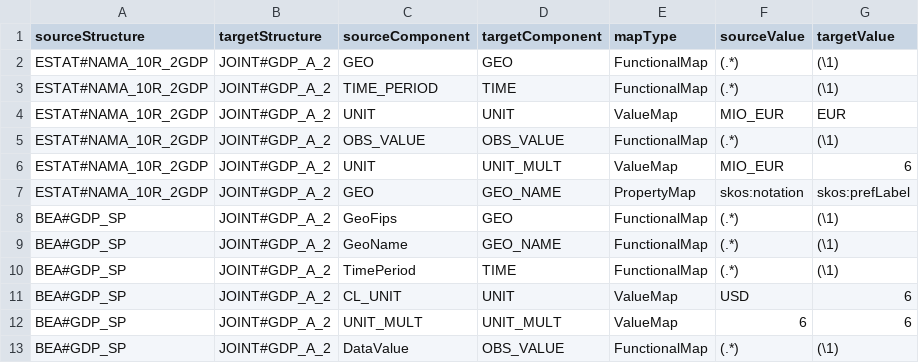
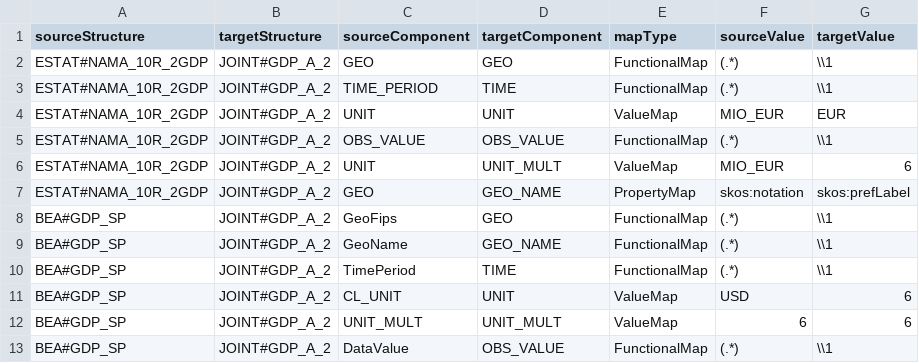
Before and after one commit to CommerceDataService/eu.us.opendata, a CSV file: R/Metadata/LINKS_To_RDF/Structure_Map_Template.csv, drawn as a sheet.

```diff
--- a/R/Metadata/LINKS_To_RDF/Structure_Map_Template.csv
+++ b/R/Metadata/LINKS_To_RDF/Structure_Map_Template.csv
@@ -1,13 +1,13 @@
 sourceStructure,targetStructure,sourceComponent,targetComponent,mapType,sourceValue,targetValue
-ESTAT#NAMA_10R_2GDP,JOINT#GDP_A_2,GEO,GEO,FunctionalMap,(.*),(\1)
-ESTAT#NAMA_10R_2GDP,JOINT#GDP_A_2,TIME_PERIOD,TIME,FunctionalMap,(.*),(\1)
+ESTAT#NAMA_10R_2GDP,JOINT#GDP_A_2,GEO,GEO,FunctionalMap,(.*),\\1
+ESTAT#NAMA_10R_2GDP,JOINT#GDP_A_2,TIME_PERIOD,TIME,FunctionalMap,(.*),\\1
 ESTAT#NAMA_10R_2GDP,JOINT#GDP_A_2,UNIT,UNIT,ValueMap,MIO_EUR,EUR
-ESTAT#NAMA_10R_2GDP,JOINT#GDP_A_2,OBS_VALUE,OBS_VALUE,FunctionalMap,(.*),(\1)
+ESTAT#NAMA_10R_2GDP,JOINT#GDP_A_2,OBS_VALUE,OBS_VALUE,FunctionalMap,(.*),\\1
 ESTAT#NAMA_10R_2GDP,JOINT#GDP_A_2,UNIT,UNIT_MULT,ValueMap,MIO_EUR,6
 ESTAT#NAMA_10R_2GDP,JOINT#GDP_A_2,GEO,GEO_NAME,PropertyMap,skos:notation,skos:prefLabel
-BEA#GDP_SP,JOINT#GDP_A_2,GeoFips,GEO,FunctionalMap,(.*),(\1)
-BEA#GDP_SP,JOINT#GDP_A_2,GeoName,GEO_NAME,FunctionalMap,(.*),(\1)
-BEA#GDP_SP,JOINT#GDP_A_2,TimePeriod,TIME,FunctionalMap,(.*),(\1)
+BEA#GDP_SP,JOINT#GDP_A_2,GeoFips,GEO,FunctionalMap,(.*),\\1
+BEA#GDP_SP,JOINT#GDP_A_2,GeoName,GEO_NAME,FunctionalMap,(.*),\\1
+BEA#GDP_SP,JOINT#GDP_A_2,TimePeriod,TIME,FunctionalMap,(.*),\\1
 BEA#GDP_SP,JOINT#GDP_A_2,CL_UNIT,UNIT,ValueMap,USD,6
 BEA#GDP_SP,JOINT#GDP_A_2,UNIT_MULT,UNIT_MULT,ValueMap,6,6
-BEA#GDP_SP,JOINT#GDP_A_2,DataValue,OBS_VALUE,FunctionalMap,(.*),(\1)
+BEA#GDP_SP,JOINT#GDP_A_2,DataValue,OBS_VALUE,FunctionalMap,(.*),\\1
```
Also changed, not shown: 2 other files.
